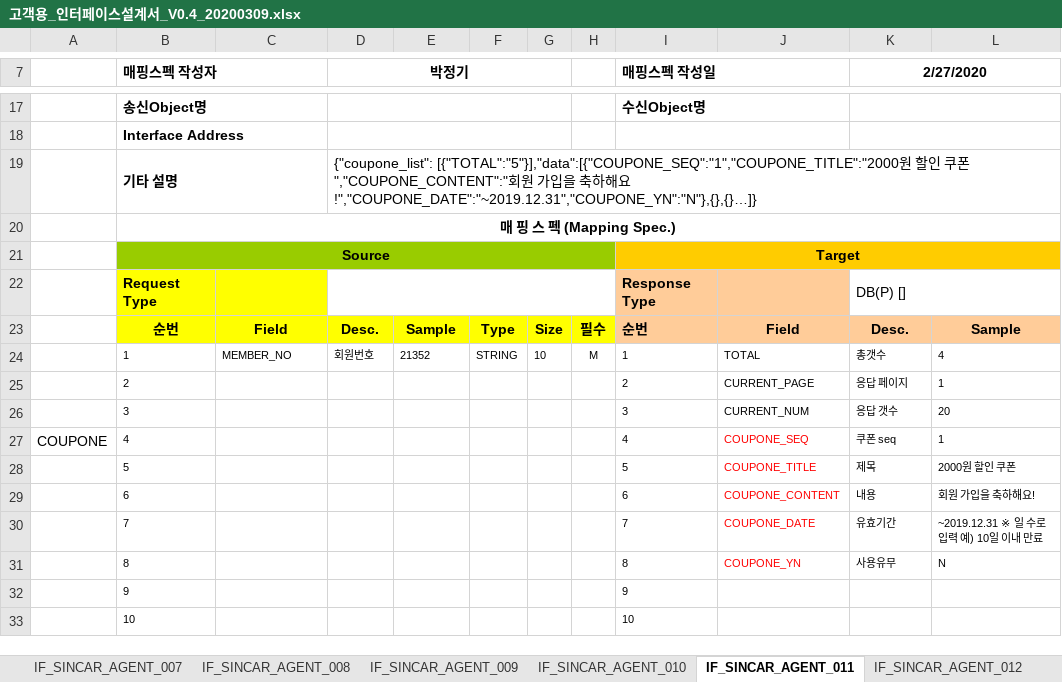
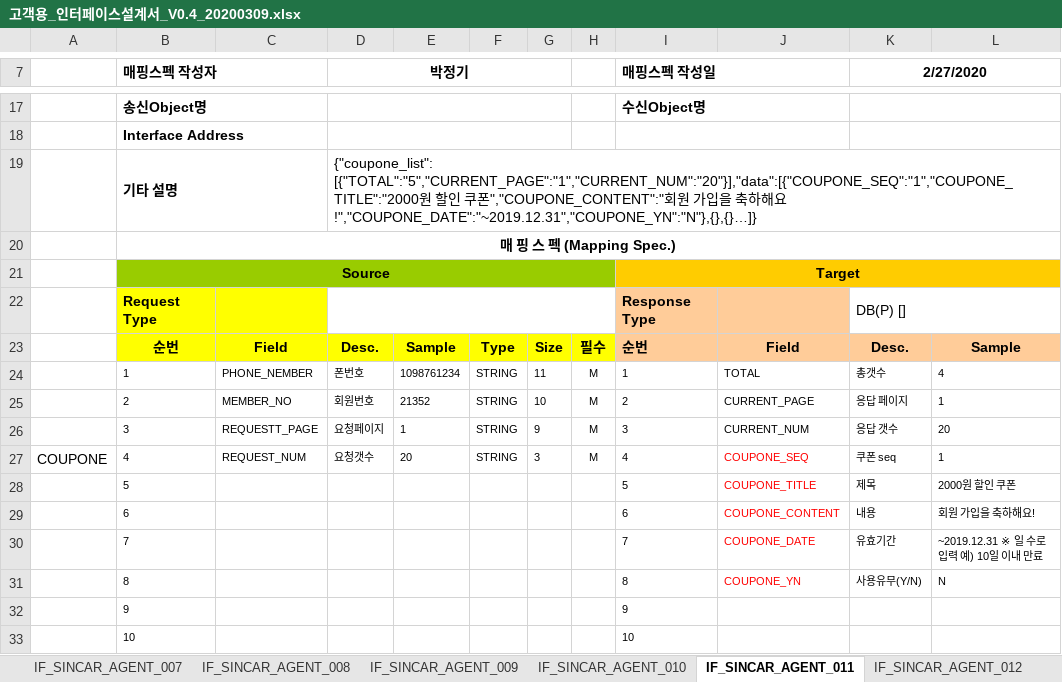
Before and after one commit to rixk-kim/sincarproject, an Excel workbook: Interface 문서/고객용_인터페이스설계서_V0.4_20200309.xlsx, sheet IF_SINCAR_AGENT_011, drawn as a sheet; only a part is shown, gaps mark what is left out; values as stored, in another font and other column widths than the file's, no borders; the diff names each change by its address in the sheet, - before the commit and + after, or states it on an @@ line.

Commit message:
- 공지사항, 쿠폰 리스트 인터페이스 구현

```diff
--- a/Interface 문서/고객용_인터페이스설계서_V0.4_20200309.xlsx (sheet IF_SINCAR_AGENT_011)
+++ b/Interface 문서/고객용_인터페이스설계서_V0.4_20200309.xlsx (sheet IF_SINCAR_AGENT_011)
-D19 (박정기): {"coupone_list": [{"TOTAL":"5"}],"data":[{"COUPONE_SEQ":"1","COUPONE_TITLE":"2000원…
+D19 (박정기): {"coupone_list": [{"TOTAL":"5","CURRENT_PAGE":"1","CURRENT_NUM":"20"}],"data":[{"COUPONE_SEQ":"1","COUPONE_TITLE":"2000원…
-C24: MEMBER_NO
+C24: PHONE_NEMBER
-D24 (박정기): 회원번호
+D24 (박정기): 폰번호
-E24: 21352
+E24: 1098761234
-G24: 10
+G24: 11
-C25: (empty)
+C25: MEMBER_NO
-D25 (박정기): (empty)
+D25 (박정기): 회원번호
-E25: (empty)
+E25: 21352
-F25:F27: (empty)
+F25:F27: STRING
-G25: (empty)
+G25: 10
-H25:H27: (empty)
+H25:H27: M
-C26: (empty)
+C26: REQUESTT_PAGE
-D26 (박정기): (empty)
+D26 (박정기): 요청페이지
-E26: (empty)
+E26: 1
-G26: (empty)
+G26: 9
-C27: (empty)
+C27: REQUEST_NUM
-D27 (박정기): (empty)
+D27 (박정기): 요청갯수
-E27: (empty)
+E27: 20
-G27: (empty)
+G27: 3
-K31 (2/27/2020): 사용유무
+K31 (2/27/2020): 사용유무(Y/N)
```
Also changed, not shown: charts or pictures, 13 other files.
